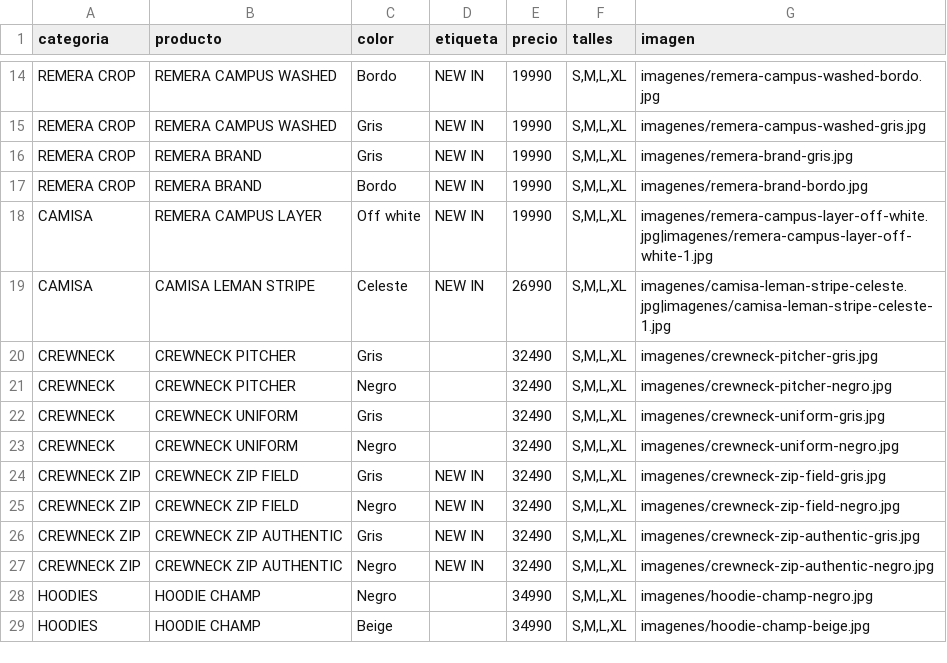
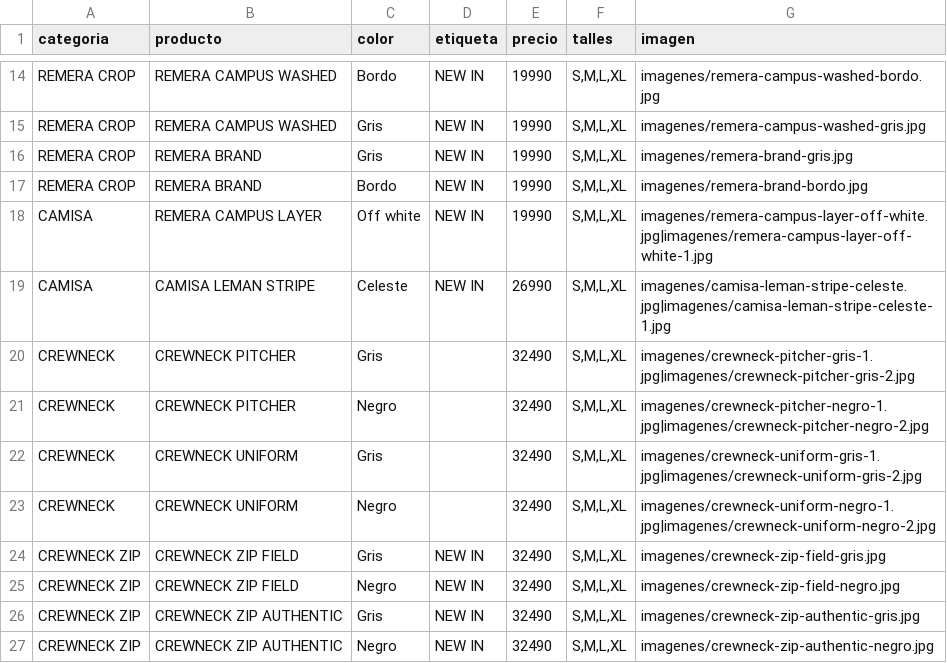
Before and after one commit to BMByLMN/BMB-LMN, a CSV file: productos.csv, drawn as a sheet; only a part is shown, gaps mark what is left out; the shorter side is filled out with more unchanged rows.

Commit message:
Update productos.csv

```diff
--- a/productos.csv
+++ b/productos.csv
@@ -19,6 +19,6 @@ CAMISA,REMERA CAMPUS LAYER,Off white,NEW IN,19990,"S,M,L,XL",imagenes/remera-cam
 CAMISA,CAMISA LEMAN STRIPE,Celeste,NEW IN,26990,"S,M,L,XL",imagenes/camisa-leman-stripe-celeste.jpg|imagenes/camisa-leman-stripe-celeste-1.jpg
-CREWNECK,CREWNECK PITCHER,Gris,,32490,"S,M,L,XL",imagenes/crewneck-pitcher-gris.jpg
-CREWNECK,CREWNECK PITCHER,Negro,,32490,"S,M,L,XL",imagenes/crewneck-pitcher-negro.jpg
-CREWNECK,CREWNECK UNIFORM,Gris,,32490,"S,M,L,XL",imagenes/crewneck-uniform-gris.jpg
-CREWNECK,CREWNECK UNIFORM,Negro,,32490,"S,M,L,XL",imagenes/crewneck-uniform-negro.jpg
+CREWNECK,CREWNECK PITCHER,Gris,,32490,"S,M,L,XL",imagenes/crewneck-pitcher-gris-1.jpg|imagenes/crewneck-pitcher-gris-2.jpg
+CREWNECK,CREWNECK PITCHER,Negro,,32490,"S,M,L,XL",imagenes/crewneck-pitcher-negro-1.jpg|imagenes/crewneck-pitcher-negro-2.jpg
+CREWNECK,CREWNECK UNIFORM,Gris,,32490,"S,M,L,XL",imagenes/crewneck-uniform-gris-1.jpg|imagenes/crewneck-uniform-gris-2.jpg
+CREWNECK,CREWNECK UNIFORM,Negro,,32490,"S,M,L,XL",imagenes/crewneck-uniform-negro-1.jpg|imagenes/crewneck-uniform-negro-2.jpg
 CREWNECK ZIP,CREWNECK ZIP FIELD,Gris,NEW IN,32490,"S,M,L,XL",imagenes/crewneck-zip-field-gris.jpg
```
